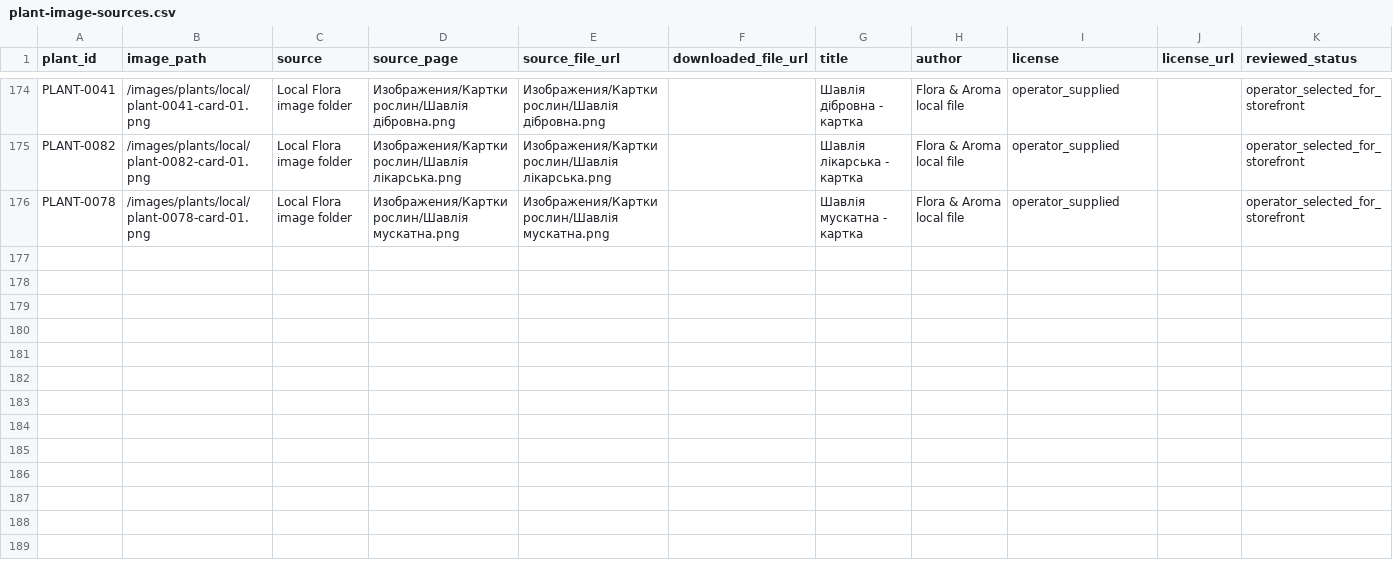
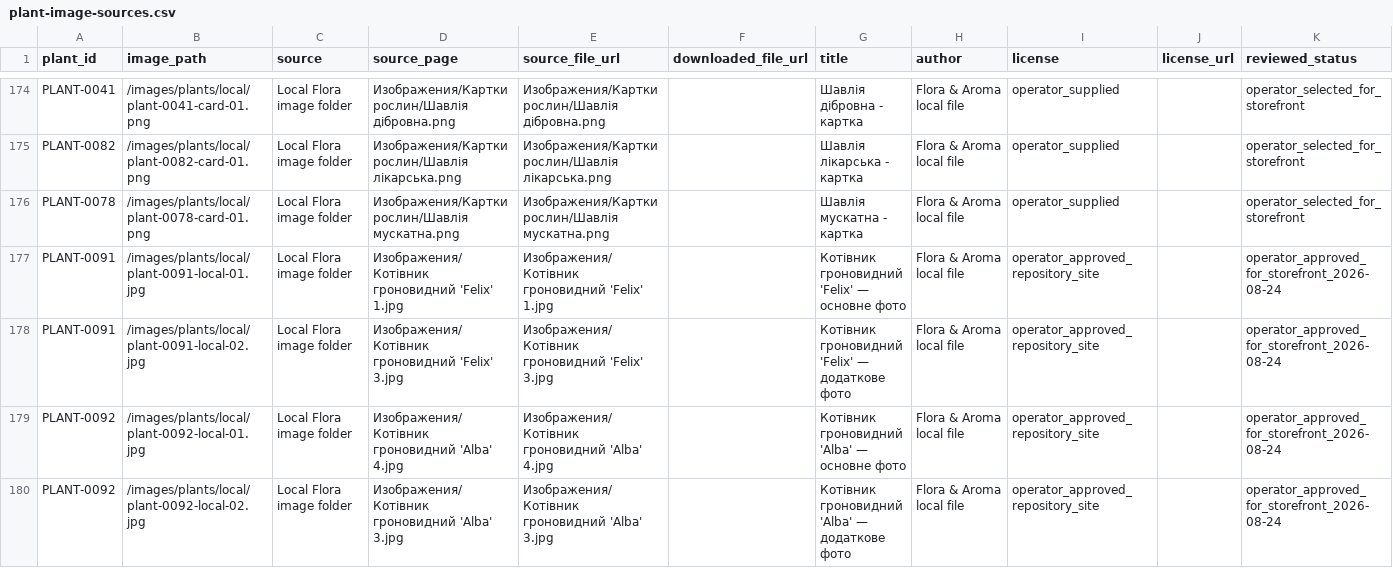
Before and after one commit to prikhodkoab-source/flora-aroma-site, a CSV file: data/plant-image-sources.csv, drawn as a sheet; only a part is shown, gaps mark what is left out; the diff names each change by its address in the sheet, - before the commit and + after, or states it on an @@ line.

Commit message:
feat: publish Felix and Alba in catalog

```diff
--- a/data/plant-image-sources.csv
+++ b/data/plant-image-sources.csv
+row 177: PLANT-0091 | /images/plants/local/plant-0091-local-01.jpg | Local Flora image folder | Изображения/Котівник гроновидний 'Felix' 1.jpg | Изображения/Котівник гроновидний 'Felix' 1.jpg |  | Котівник гроновидний 'Felix' — основне фото | Flora & Aroma local file | operator_approved_repository_site |  | operator_approved_for_storefront_2026-08-24
+row 178: PLANT-0091 | /images/plants/local/plant-0091-local-02.jpg | Local Flora image folder | Изображения/Котівник гроновидний 'Felix' 3.jpg | Изображения/Котівник гроновидний 'Felix' 3.jpg |  | Котівник гроновидний 'Felix' — додаткове фото | Flora & Aroma local file | operator_approved_repository_site |  | operator_approved_for_storefront_2026-08-24
+row 179: PLANT-0092 | /images/plants/local/plant-0092-local-01.jpg | Local Flora image folder | Изображения/Котівник гроновидний 'Alba' 4.jpg | Изображения/Котівник гроновидний 'Alba' 4.jpg |  | Котівник гроновидний 'Alba' — основне фото | Flora & Aroma local file | operator_approved_repository_site |  | operator_approved_for_storefront_2026-08-24
+row 180: PLANT-0092 | /images/plants/local/plant-0092-local-02.jpg | Local Flora image folder | Изображения/Котівник гроновидний 'Alba' 3.jpg | Изображения/Котівник гроновидний 'Alba' 3.jpg |  | Котівник гроновидний 'Alba' — додаткове фото | Flora & Aroma local file | operator_approved_repository_site |  | operator_approved_for_storefront_2026-08-24
```
Also changed, not shown: data/products.csv, 7 other files.
